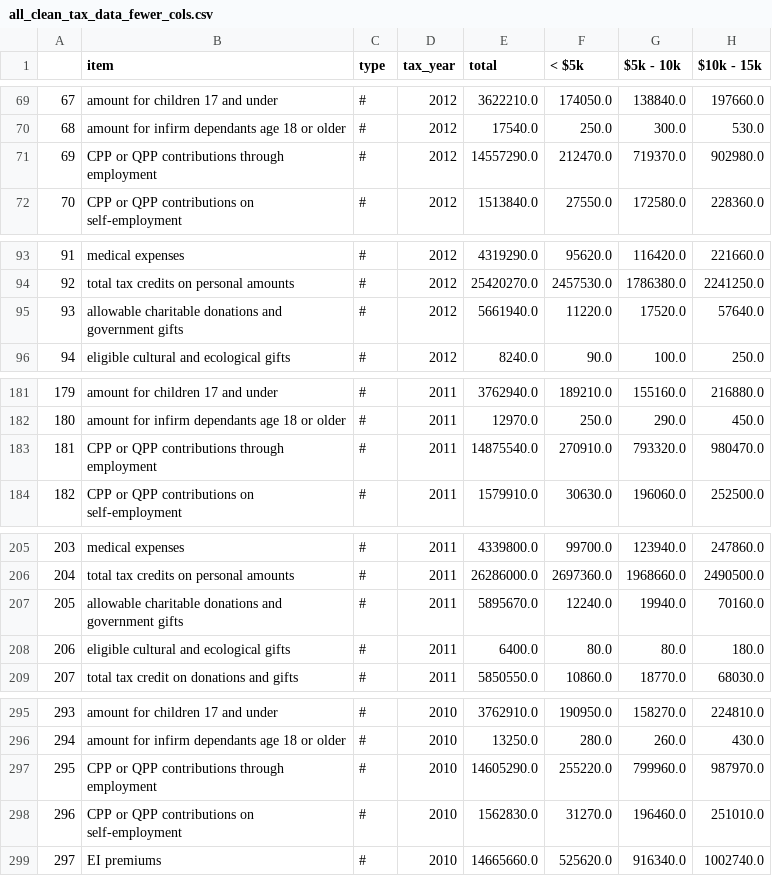
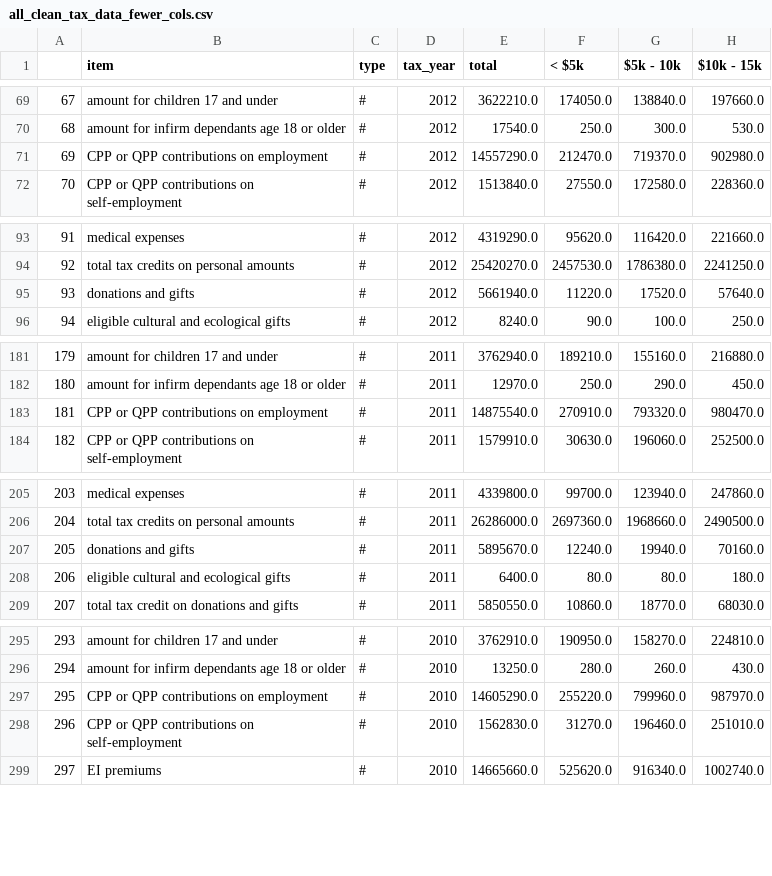
Before and after one commit to smcmurtry/income_tax, a CSV file: data/all_clean_tax_data_fewer_cols.csv, drawn as a sheet; only a part is shown, gaps mark what is left out; the diff covers the shown part only; the diff names each change by its address in the sheet, - before the commit and + after, or states it on an @@ line.

```diff
--- a/data/all_clean_tax_data_fewer_cols.csv
+++ b/data/all_clean_tax_data_fewer_cols.csv
-B71 (item): CPP or QPP contributions through employment
+B71 (item): CPP or QPP contributions on employment
-B95 (item): allowable charitable donations and government gifts
+B95 (item): donations and gifts
-B183 (item): CPP or QPP contributions through employment
+B183 (item): CPP or QPP contributions on employment
-B207 (item): allowable charitable donations and government gifts
+B207 (item): donations and gifts
-B297 (item): CPP or QPP contributions through employment
+B297 (item): CPP or QPP contributions on employment
```
Also changed, not shown: 11 edited cells elsewhere in this file, data/all_clean_tax_data.csv, data/all_clean_tax_data_04_08.csv, 3 other files.
